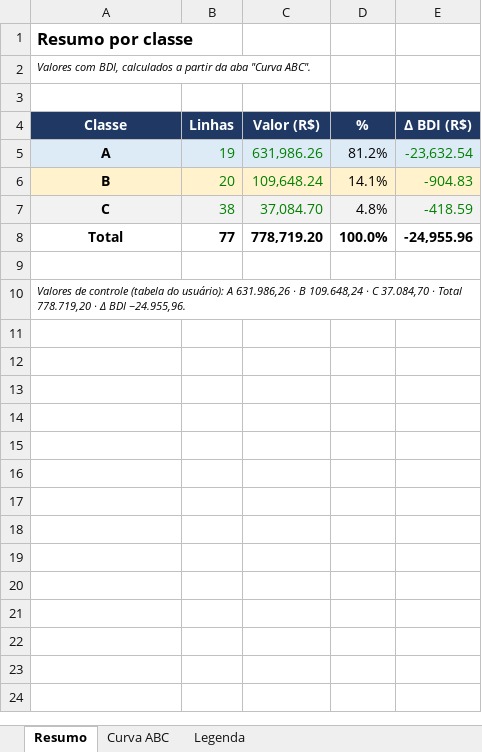
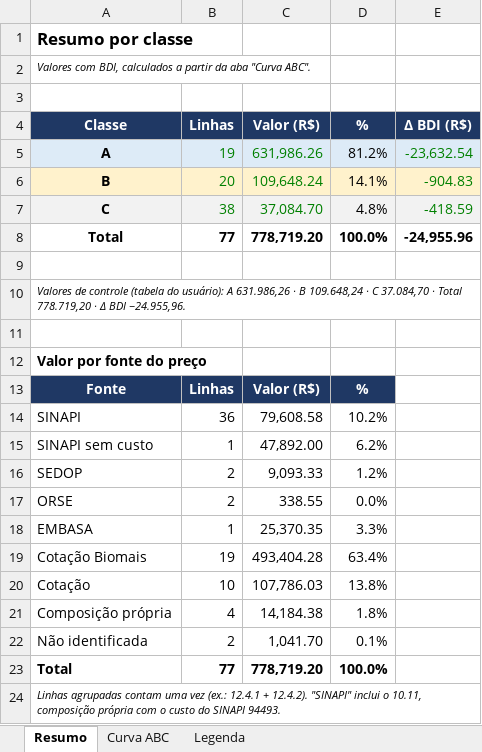
Before and after one commit to gersongabriel1010/Claude-, an Excel workbook: ete_barros_barreto/Curva_ABC_mecanica_ETE_Barros_Barreto.xlsx, sheet Resumo, drawn as a sheet; values as stored, in another font and other column widths than the file's, no borders; the diff names each change by its address in the sheet, - before the commit and + after, or states it on an @@ line.

```diff
--- a/ete_barros_barreto/Curva_ABC_mecanica_ETE_Barros_Barreto.xlsx (sheet Resumo)
+++ b/ete_barros_barreto/Curva_ABC_mecanica_ETE_Barros_Barreto.xlsx (sheet Resumo)
+row 11: (empty)
+row 12: Valor por fonte do preço
+row 13: Fonte | Linhas | Valor (R$) | %
+row 14: SINAPI | 36 | 79,608.58 | 10.2%
+row 15: SINAPI sem custo | 1 | 47,892.00 | 6.2%
+row 16: SEDOP | 2 | 9,093.33 | 1.2%
+row 17: ORSE | 2 | 338.55 | 0.0%
+row 18: EMBASA | 1 | 25,370.35 | 3.3%
+row 19: Cotação Biomais | 19 | 493,404.28 | 63.4%
+row 20: Cotação | 10 | 107,786.03 | 13.8%
+row 21: Composição própria | 4 | 14,184.38 | 1.8%
+row 22: Não identificada | 2 | 1,041.70 | 0.1%
+row 23: Total | 77 | 778,719.20 | 100.0%
+row 24: Linhas agrupadas contam uma vez (ex.: 12.4.1 + 12.4.2). "SINAPI" inclui o 10.11, composição própria com o custo do SINAPI 94493.
```
Also changed, not shown: sheet Legenda, sheet Curva ABC.
